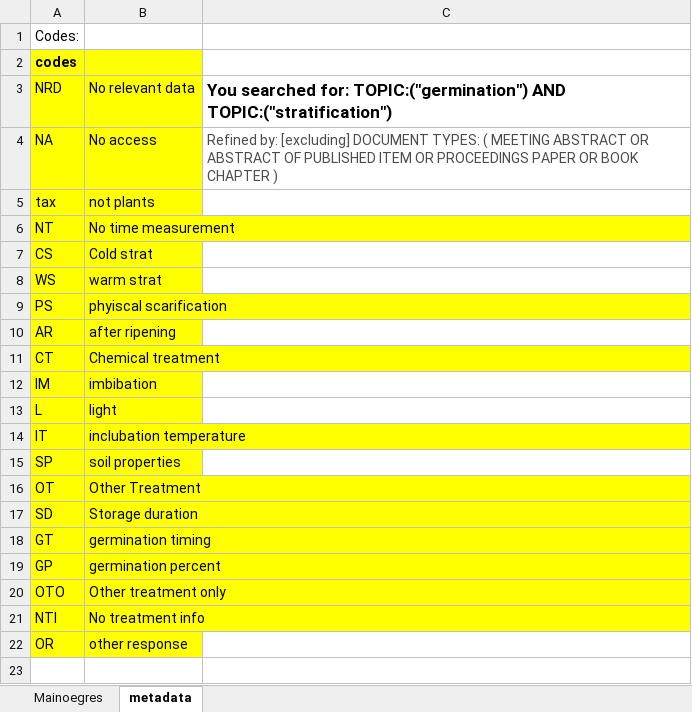
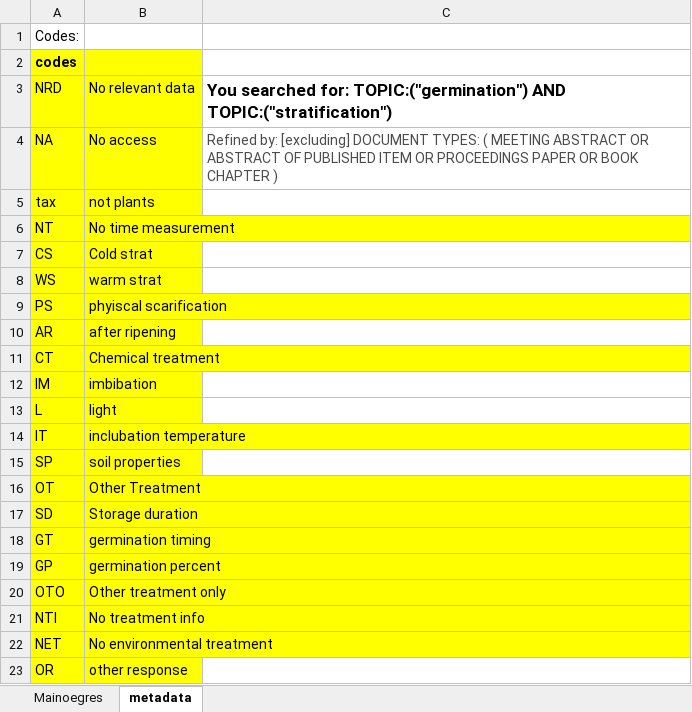
Before and after one commit to dbuona/oegres, an Excel workbook: OERGRES_NEW.xlsx, sheet metadata, drawn as a sheet; values as stored, in another font and other column widths than the file's, no borders; the diff names each change by its address in the sheet, - before the commit and + after, or states it on an @@ line.

```diff
--- a/OERGRES_NEW.xlsx (sheet metadata)
+++ b/OERGRES_NEW.xlsx (sheet metadata)
+row 22: NET | No environmental treatment
```
Also changed, not shown: sheet Mainoegres, 20 other files.
